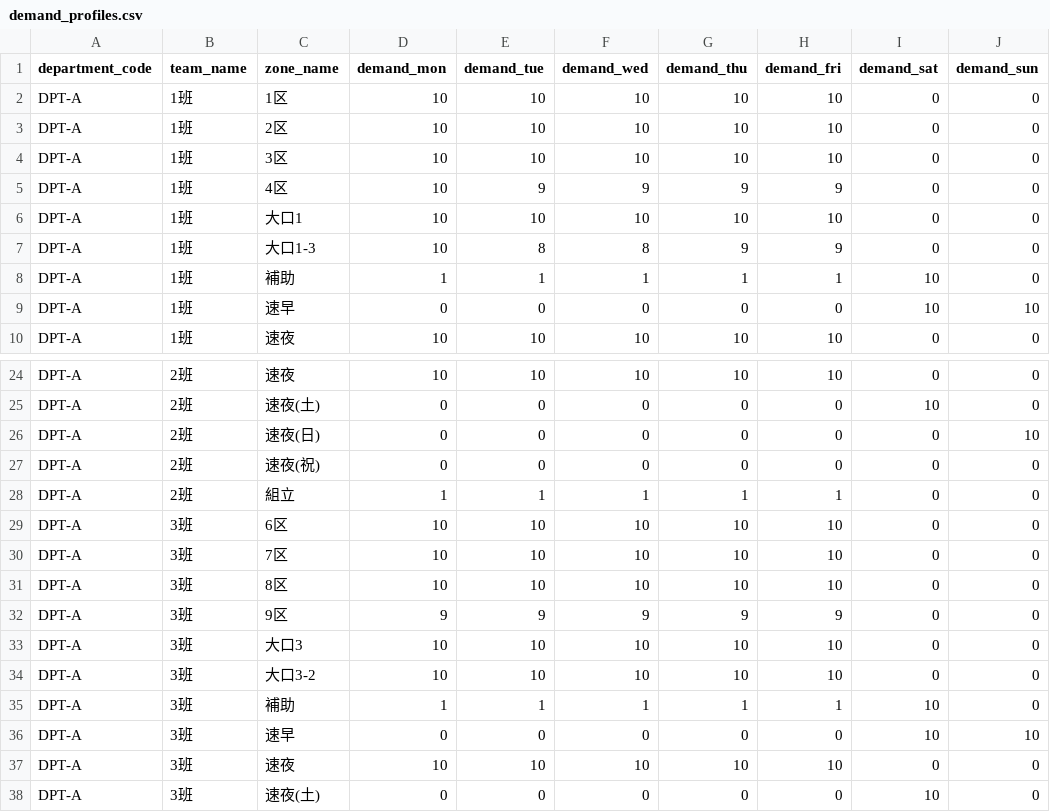
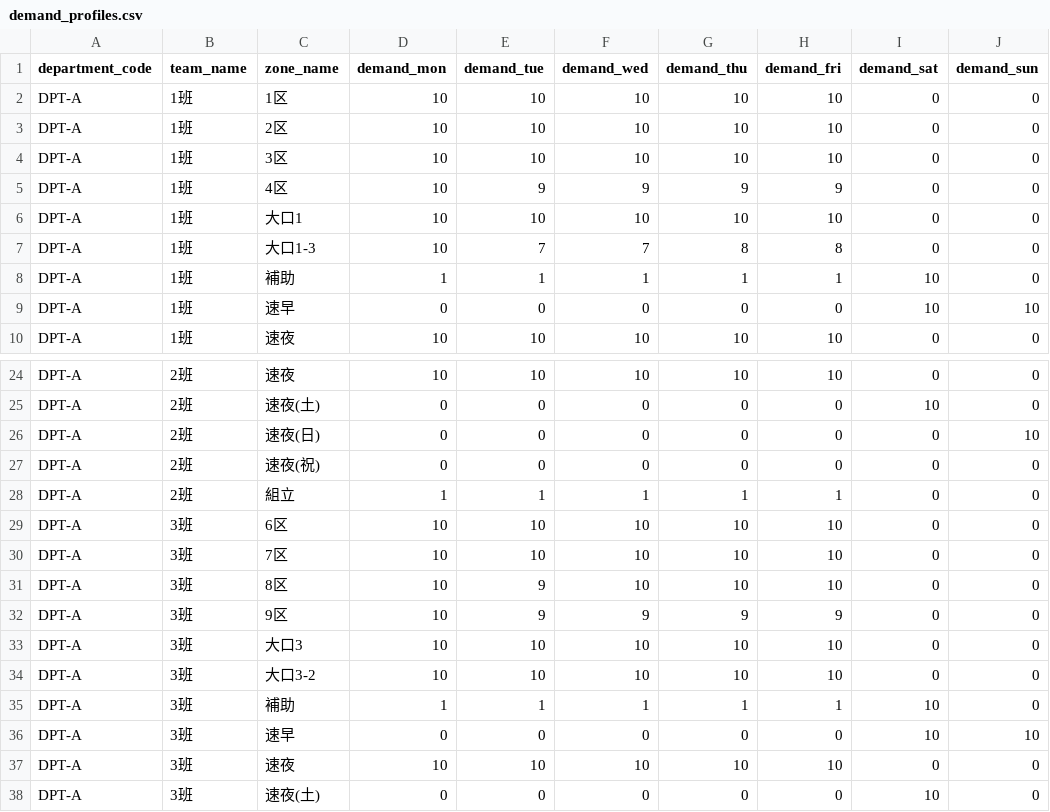
Before and after one commit to tatsuruhiraoka/posms, a CSV file: db/init/csv/demand_profiles.csv, drawn as a sheet; only a part is shown, gaps mark what is left out; the diff covers the shown part only; the diff names each change by its address in the sheet, - before the commit and + after, or states it on an @@ line.

```diff
--- a/db/init/csv/demand_profiles.csv
+++ b/db/init/csv/demand_profiles.csv
-E7 (demand_tue): 8
+E7 (demand_tue): 7
-F7 (demand_wed): 8
+F7 (demand_wed): 7
-G7 (demand_thu): 9
+G7 (demand_thu): 8
-H7 (demand_fri): 9
+H7 (demand_fri): 8
-E31 (demand_tue): 10
+E31 (demand_tue): 9
-D32 (demand_mon): 9
+D32 (demand_mon): 10
```
Also changed, not shown: 33 edited cells elsewhere in this file, db/init/csv/employee_availabilities.csv, db/init/csv/employee_zone_proficiencies.csv, 33 other files.
